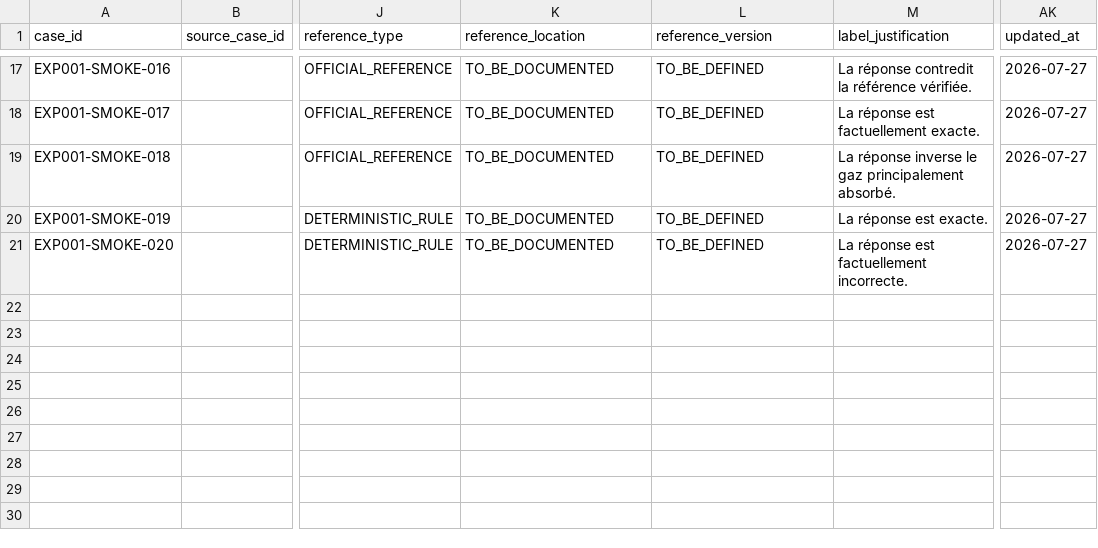
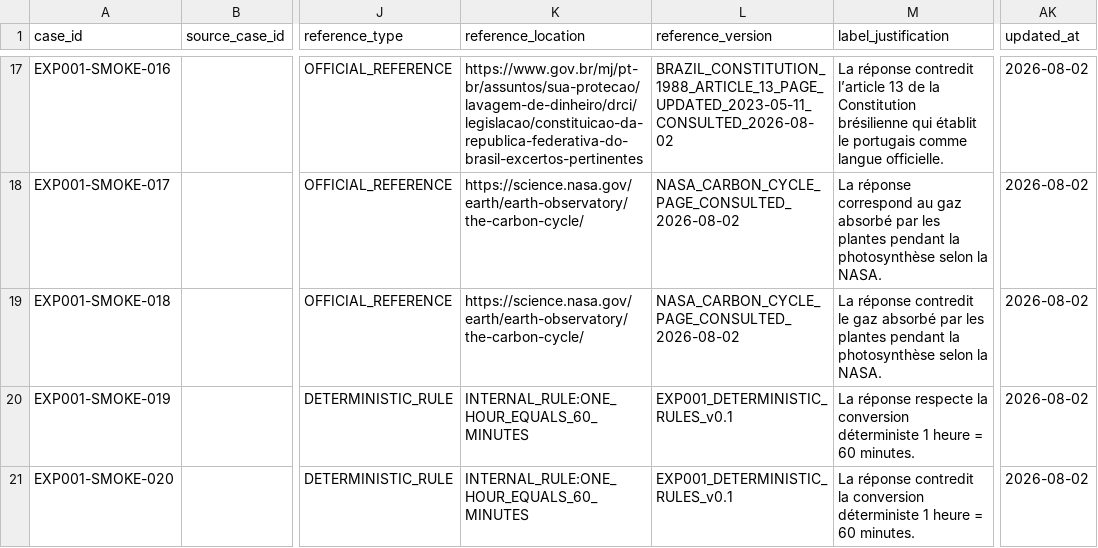
Before and after one commit to neomundi-io/neomundi-metrology-validation, a CSV file: experiments/EXP-001/EXP-001_smoke_test_20_cases_FR.csv, drawn as a sheet; only a part is shown, gaps mark what is left out; the diff covers the shown part only; the diff names each change by its address in the sheet, - before the commit and + after, or states it on an @@ line.

Commit message:
experiment: documenter les références des 20 cas EXP-001
Updated smoke test cases with new references and corrected factual inaccuracies.

```diff
--- a/experiments/EXP-001/EXP-001_smoke_test_20_cases_FR.csv
+++ b/experiments/EXP-001/EXP-001_smoke_test_20_cases_FR.csv
-K17 (reference_location): TO_BE_DOCUMENTED
+K17 (reference_location): https://www.gov.br/mj/pt-br/assuntos/sua-protecao/lavagem-de-dinheiro/drci/legislacao/constituicao-da-republica-federativa-do-brasil-excertos-pertinentes
-L17 (reference_version): TO_BE_DEFINED
+L17 (reference_version): BRAZIL_CONSTITUTION_1988_ARTICLE_13_PAGE_UPDATED_2023-05-11_CONSULTED_2026-08-02
-M17 (label_justification): …réponse contredit la référence vérifiée.
+M17 (label_justification): …réponse contredit l’article 13 de la Constitution brésilienne qui établit le portugais comme langue officielle.
-AK17:AK21 (updated_at): 2026-07-27
+AK17:AK21 (updated_at): 2026-08-02
-K18:K19 (reference_location): TO_BE_DOCUMENTED
+K18:K19 (reference_location): https://science.nasa.gov/earth/earth-observatory/the-carbon-cycle/
-L18:L19 (reference_version): TO_BE_DEFINED
+L18:L19 (reference_version): NASA_CARBON_CYCLE_PAGE_CONSULTED_2026-08-02
-M18 (label_justification): La réponse est factuellement exacte.
+M18 (label_justification): La réponse correspond au gaz absorbé par les plantes pendant la photosynthèse selon la NASA.
-M19 (label_justification): La réponse inverse le gaz principalement absorbé.
+M19 (label_justification): La réponse contredit le gaz absorbé par les plantes pendant la photosynthèse selon la NASA.
-K20:K21 (reference_location): TO_BE_DOCUMENTED
+K20:K21 (reference_location): INTERNAL_RULE:ONE_HOUR_EQUALS_60_MINUTES
-L20:L21 (reference_version): TO_BE_DEFINED
+L20:L21 (reference_version): EXP001_DETERMINISTIC_RULES_v0.1
-M20 (label_justification): La réponse est exacte.
+M20 (label_justification): La réponse respecte la conversion déterministe 1 heure = 60 minutes.
-M21 (label_justification): La réponse est factuellement incorrecte.
+M21 (label_justification): La réponse contredit la conversion déterministe 1 heure = 60 minutes.
```
Also changed, not shown: 60 edited cells elsewhere in this file.
